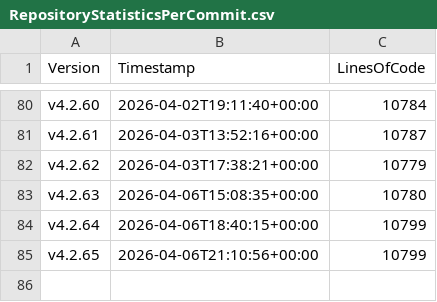
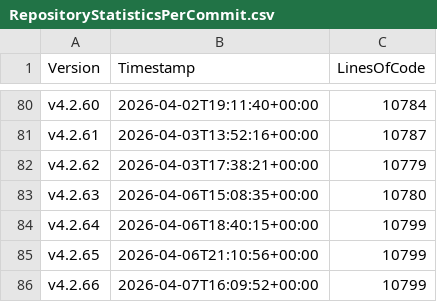
Before and after one commit to anionDev/ScriptCollection, a CSV file: Other/Metrics/RepositoryStatisticsPerCommit.csv, drawn as a sheet; only a part is shown, gaps mark what is left out; the diff names each change by its address in the sheet, - before the commit and + after, or states it on an @@ line.

Commit message:
Pre-merge-commit

```diff
--- a/Other/Metrics/RepositoryStatisticsPerCommit.csv
+++ b/Other/Metrics/RepositoryStatisticsPerCommit.csv
+row 86: v4.2.66 | 2026-04-07T16:09:52+00:00 | 10799
```
Also changed, not shown: Other/Reference/Technical/Diagrams/LoC-Diagram.csv, 2 other files.
